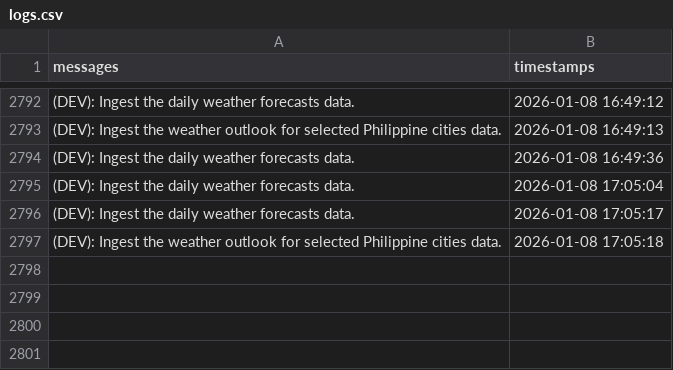
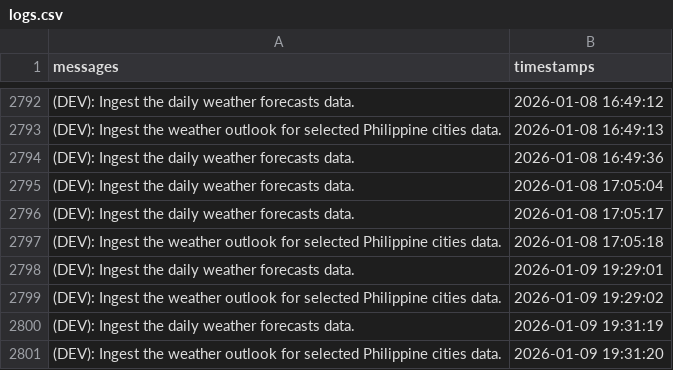
Before and after one commit to christianebacani/PAGASA-Weather-Data-Pipeline, a CSV file: src/logs/logs.csv, drawn as a sheet; only a part is shown, gaps mark what is left out; the diff names each change by its address in the sheet, - before the commit and + after, or states it on an @@ line.

Commit message:
Added new logs

```diff
--- a/src/logs/logs.csv
+++ b/src/logs/logs.csv
+row 2798: (DEV): Ingest the daily weather forecasts data. | 2026-01-09 19:29:01
+row 2799: (DEV): Ingest the weather outlook for selected Philippine cities data. | 2026-01-09 19:29:02
+row 2800: (DEV): Ingest the daily weather forecasts data. | 2026-01-09 19:31:19
+row 2801: (DEV): Ingest the weather outlook for selected Philippine cities data. | 2026-01-09 19:31:20
```
